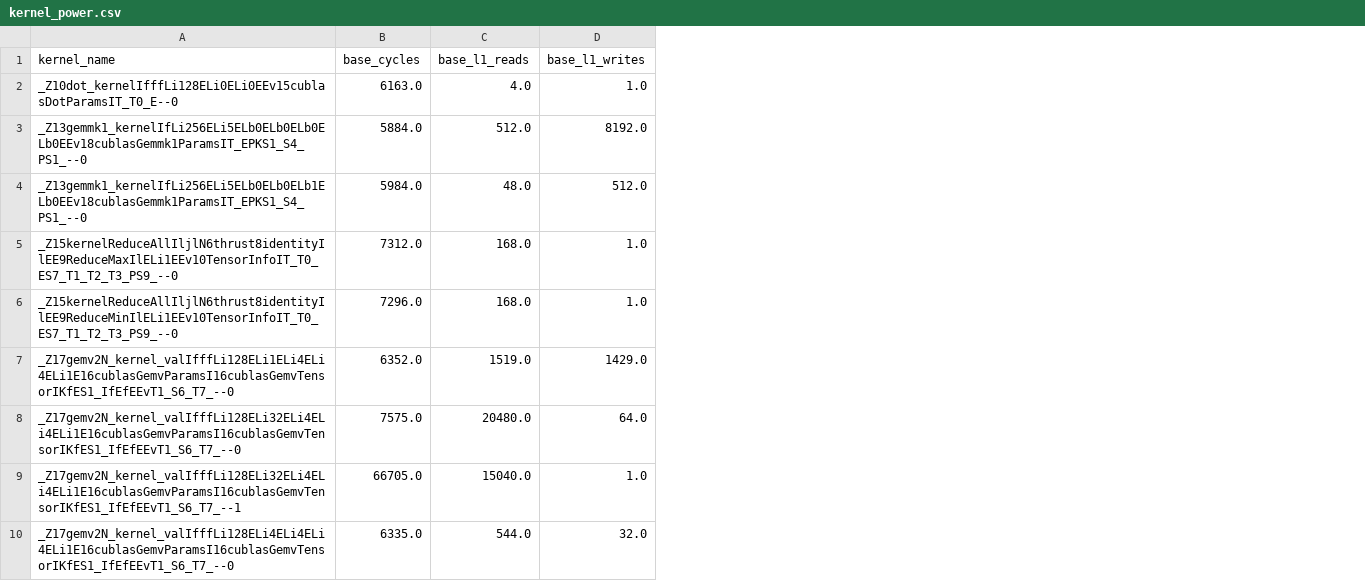
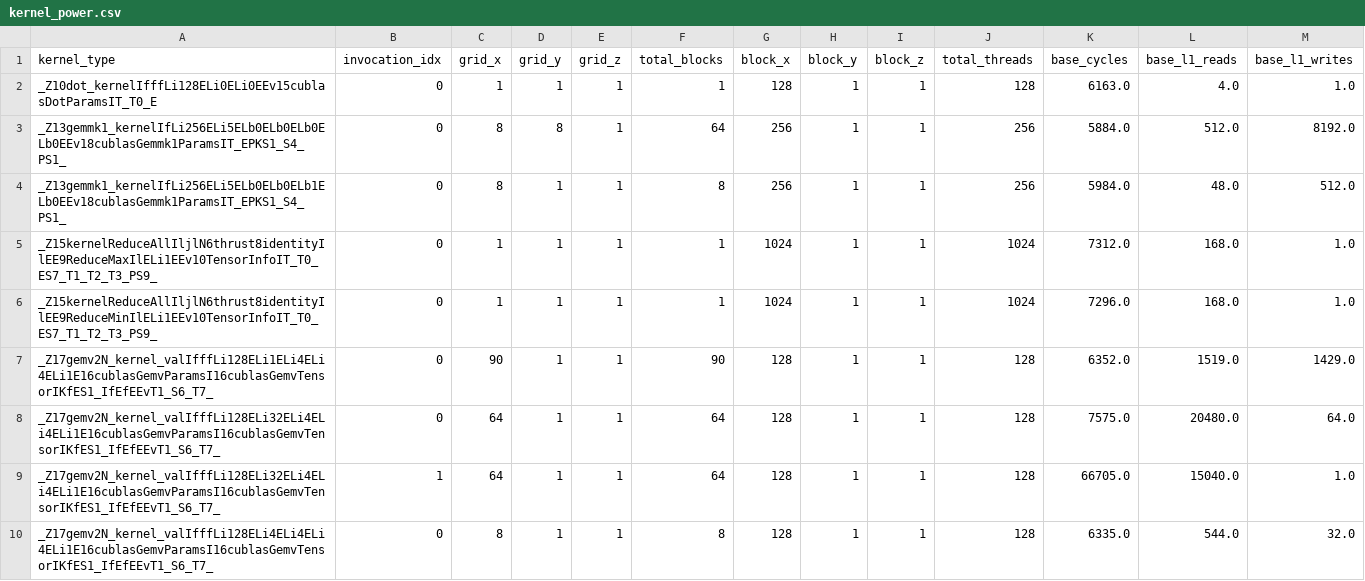
Before and after one commit to cddavis93/cacti, a CSV file: power_analysis/kernel_runs/egnn_cora/kernel_power.csv, drawn as a sheet; only a part is shown; removed rows and columns are numbered as before the commit, all else as after; the diff covers the shown part only; the diff names each change by its address in the sheet, - before the commit and + after, or states it on an @@ line.

```diff
--- a/power_analysis/kernel_runs/egnn_cora/kernel_power.csv
+++ b/power_analysis/kernel_runs/egnn_cora/kernel_power.csv
-column A (kernel_name), rows 2-10: _Z10dot_kernelIfffLi128ELi0ELi0EEv15cublasDotParamsIT_T0_E--0 | _Z13gemmk1_kernelIfLi256ELi5ELb0ELb0ELb0ELb0EEv18cublasGemmk1ParamsIT_EPKS1_S4_PS1_--0 | _Z13gemmk1_kernelIfLi256ELi5ELb0ELb0ELb1ELb0EEv18cublasGemmk1ParamsIT_EPKS1_S4_PS1_--0 | _Z15kernelReduceAllIljlN6thrust8identityIlEE9ReduceMaxIlELi1EEv10TensorInfoIT_T0_ES7_T1_T2_T3_PS9_--0 | _Z15kernelReduceAllIljlN6thrust8identityIlEE9ReduceMinIlELi1EEv10TensorInfoIT_T0_ES7_T1_T2_T3_PS9_--0 | _Z17gemv2N_kernel_valIfffLi128ELi1ELi4ELi4ELi1E16cublasGemvParamsI16cublasGemvTensorIKfES1_IfEfEEvT1_S6_T7_--0 | _Z17gemv2N_kernel_valIfffLi128ELi32ELi4ELi4ELi1E16cublasGemvParamsI16cublasGemvTensorIKfES1_IfEfEEvT1_S6_T7_--0 | _Z17gemv2N_kernel_valIfffLi128ELi32ELi4ELi4ELi1E16cublasGemvParamsI16cublasGemvTensorIKfES1_IfEfEEvT1_S6_T7_--1 | _Z17gemv2N_kernel_valIfffLi128ELi4ELi4ELi4ELi1E16cublasGemvParamsI16cublasGemvTensorIKfES1_IfEfEEvT1_S6_T7_--0
+column A (kernel_type), rows 2-10: _Z10dot_kernelIfffLi128ELi0ELi0EEv15cublasDotParamsIT_T0_E | _Z13gemmk1_kernelIfLi256ELi5ELb0ELb0ELb0ELb0EEv18cublasGemmk1ParamsIT_EPKS1_S4_PS1_ | _Z13gemmk1_kernelIfLi256ELi5ELb0ELb0ELb1ELb0EEv18cublasGemmk1ParamsIT_EPKS1_S4_PS1_ | _Z15kernelReduceAllIljlN6thrust8identityIlEE9ReduceMaxIlELi1EEv10TensorInfoIT_T0_ES7_T1_T2_T3_PS9_ | _Z15kernelReduceAllIljlN6thrust8identityIlEE9ReduceMinIlELi1EEv10TensorInfoIT_T0_ES7_T1_T2_T3_PS9_ | _Z17gemv2N_kernel_valIfffLi128ELi1ELi4ELi4ELi1E16cublasGemvParamsI16cublasGemvTensorIKfES1_IfEfEEvT1_S6_T7_ | _Z17gemv2N_kernel_valIfffLi128ELi32ELi4ELi4ELi1E16cublasGemvParamsI16cublasGemvTensorIKfES1_IfEfEEvT1_S6_T7_ | _Z17gemv2N_kernel_valIfffLi128ELi32ELi4ELi4ELi1E16cublasGemvParamsI16cublasGemvTensorIKfES1_IfEfEEvT1_S6_T7_ | _Z17gemv2N_kernel_valIfffLi128ELi4ELi4ELi4ELi1E16cublasGemvParamsI16cublasGemvTensorIKfES1_IfEfEEvT1_S6_T7_
+column B (invocation_idx), rows 2-10: 0 | 0 | 0 | 0 | 0 | 0 | 0 | 1 | 0
+column C (grid_x), rows 2-10: 1 | 8 | 8 | 1 | 1 | 90 | 64 | 64 | 8
+column D (grid_y), rows 2-10: 1 | 8 | 1 | 1 | 1 | 1 | 1 | 1 | 1
+column E (grid_z), rows 2-10: all 1
+column F (total_blocks), rows 2-10: 1 | 64 | 8 | 1 | 1 | 90 | 64 | 64 | 8
+column G (block_x), rows 2-10: 128 | 256 | 256 | 1024 | 1024 | 128 | 128 | 128 | 128
+column H (block_y), rows 2-10: all 1
+column I (block_z), rows 2-10: all 1
+column J (total_threads), rows 2-10: 128 | 256 | 256 | 1024 | 1024 | 128 | 128 | 128 | 128
```
Also changed, not shown: 2 moved rows elsewhere in this file, power_analysis/kernel_runs/egnn_kinship/kernel_power.csv, power_analysis/kernel_runs/lgcn_gowalla/kernel_power.csv, 10 other files.
